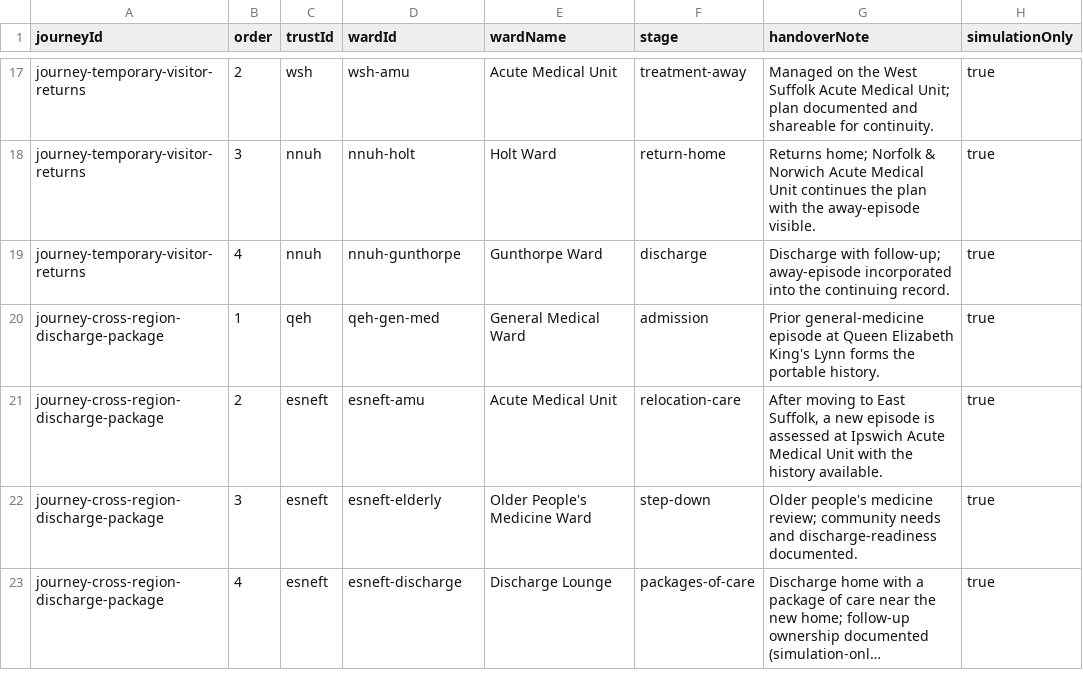
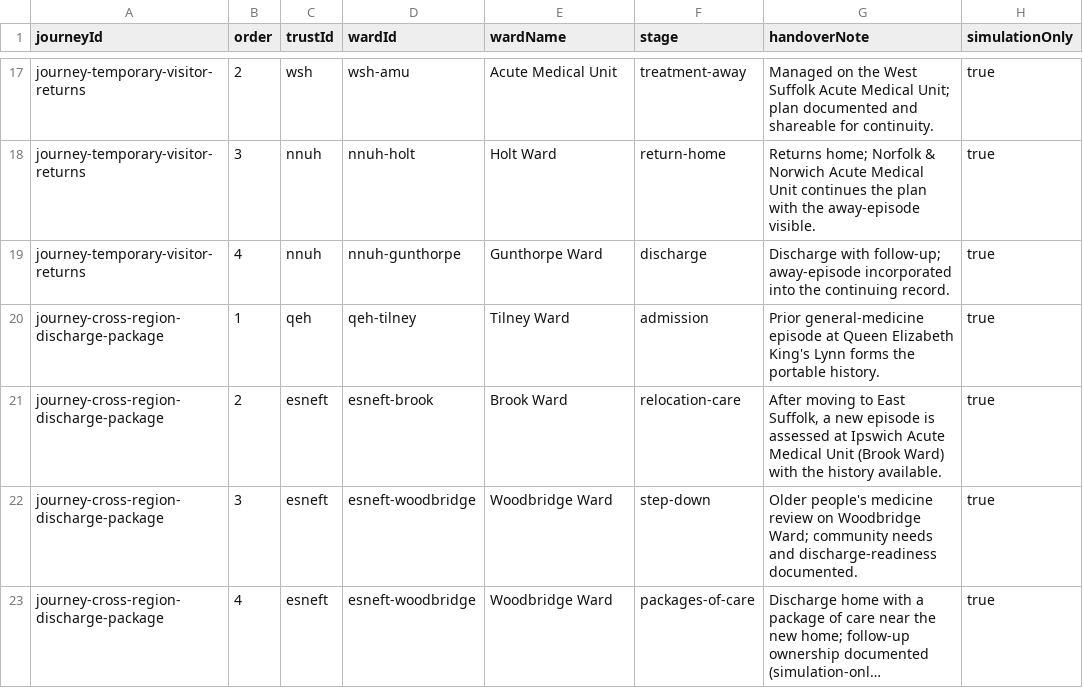
Before and after one commit to simionolimpiu-spec/wardsafe, a CSV file: data/exports/two-trust/journey_segments.csv, drawn as a sheet; only a part is shown, gaps mark what is left out; long unchanged cells end in …; the diff names each change by its address in the sheet, - before the commit and + after, or states it on an @@ line.

```diff
--- a/data/exports/two-trust/journey_segments.csv
+++ b/data/exports/two-trust/journey_segments.csv
-D20 (wardId): qeh-gen-med
+D20 (wardId): qeh-tilney
-E20 (wardName): General Medical Ward
+E20 (wardName): Tilney Ward
-D21 (wardId): esneft-amu
+D21 (wardId): esneft-brook
-E21 (wardName): Acute Medical Unit
+E21 (wardName): Brook Ward
-G21 (handoverNote): …Medical Unit with the…
+G21 (handoverNote): …Medical Unit (Brook Ward) with the…
-D22 (wardId): esneft-elderly
+D22 (wardId): esneft-woodbridge
-E22 (wardName): Older People's Medicine Ward
+E22 (wardName): Woodbridge Ward
-G22 (handoverNote): …people's medicine review; community needs…
+G22 (handoverNote): …people's medicine review on Woodbridge Ward; community needs…
-D23 (wardId): esneft-discharge
+D23 (wardId): esneft-woodbridge
-E23 (wardName): Discharge Lounge
+E23 (wardName): Woodbridge Ward
```
Also changed, not shown: data/exports/two-trust/trusts.csv, data/exports/two-trust/wards.csv, 5 other files.
